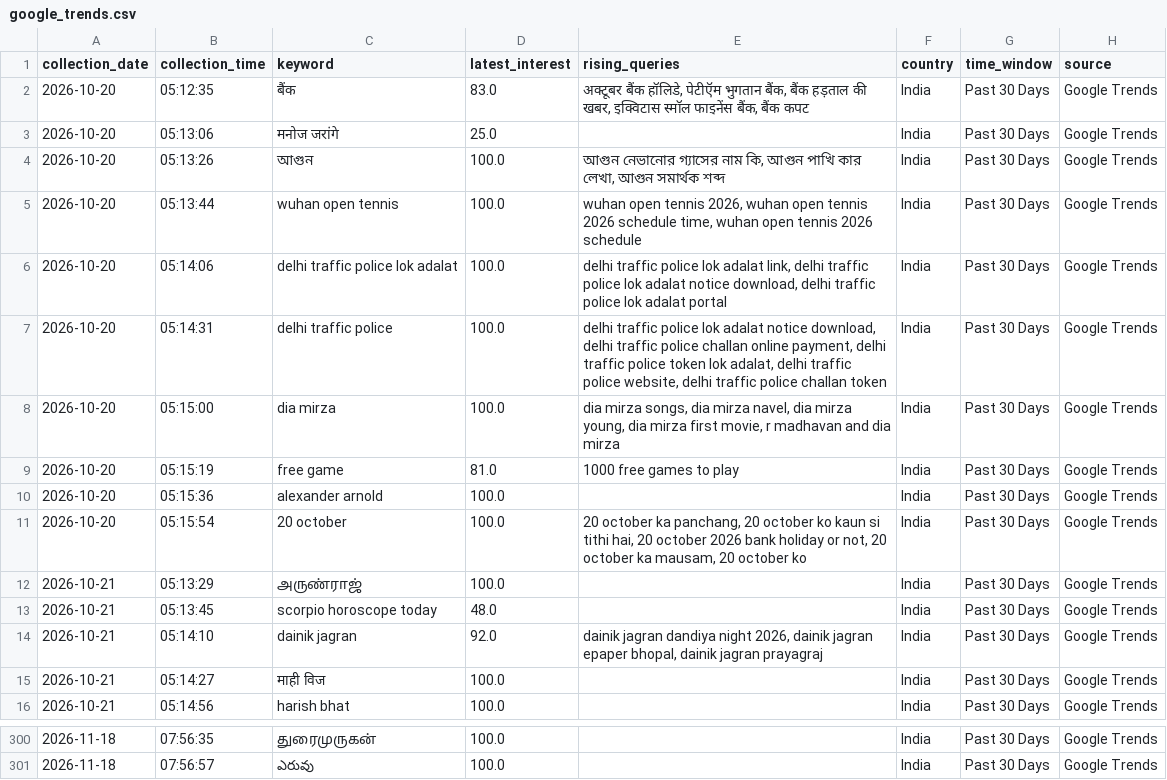
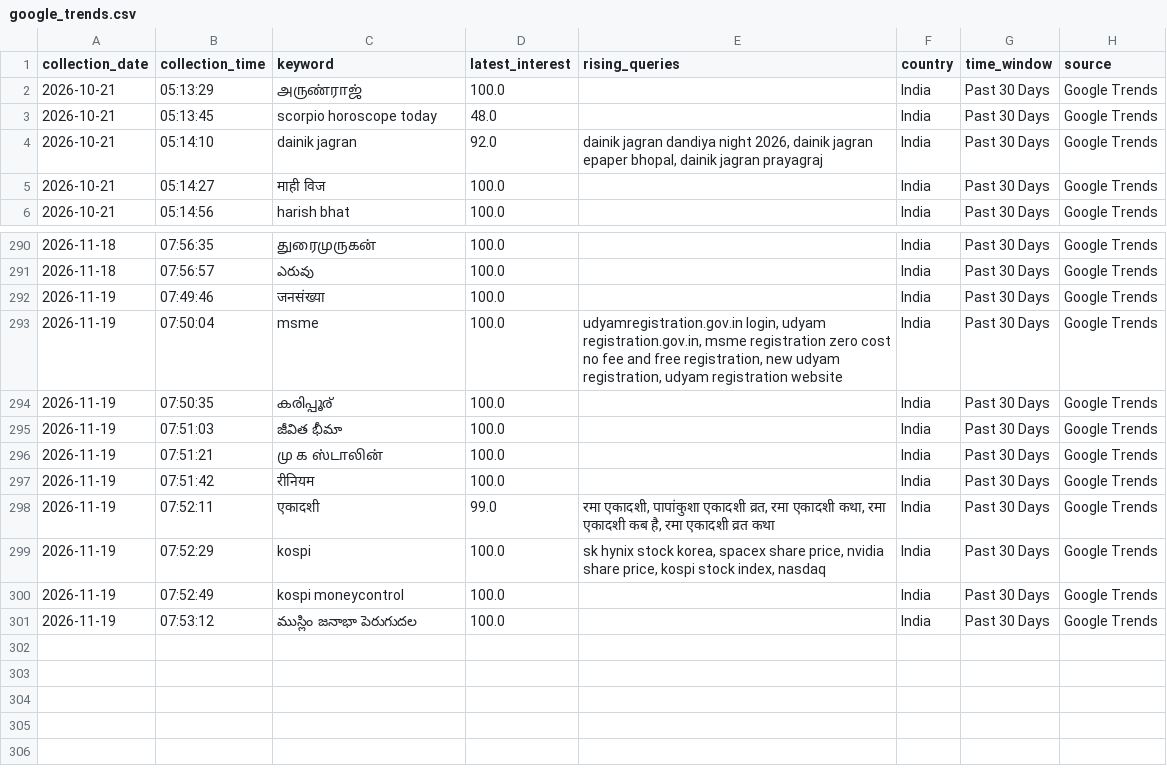
Before and after one commit to ank17a-5/India-Trend-Radar, a CSV file: data/raw/google_trends.csv, drawn as a sheet; only a part is shown, gaps mark what is left out; removed rows and columns are numbered as before the commit, all else as after; the diff names each change by its address in the sheet, - before the commit and + after, or states it on an @@ line.

```diff
--- a/data/raw/google_trends.csv
+++ b/data/raw/google_trends.csv
-row 2: 2026-10-20 | 05:12:35 | बैंक | 83.0 | अक्टूबर बैंक हॉलिडे, पेटीऍम भुगतान बैंक, बैंक हड़ताल की खबर, इक्विटास स्मॉल फाइनेंस बैंक, बैंक कपट | India | Past 30 Days | Google Trends
-row 3: 2026-10-20 | 05:13:06 | मनोज जरांगे | 25.0 |  | India | Past 30 Days | Google Trends
-row 4: 2026-10-20 | 05:13:26 | আগুন | 100.0 | আগুন নেভানোর গ্যাসের নাম কি, আগুন পাখি কার লেখা, আগুন সমার্থক শব্দ | India | Past 30 Days | Google Trends
-row 5: 2026-10-20 | 05:13:44 | wuhan open tennis | 100.0 | wuhan open tennis 2026, wuhan open tennis 2026 schedule time, wuhan open tennis 2026 schedule | India | Past 30 Days | Google Trends
-row 6: 2026-10-20 | 05:14:06 | delhi traffic police lok adalat | 100.0 | delhi traffic police lok adalat link, delhi traffic police lok adalat notice download, delhi traffic police lok adalat portal | India | Past 30 Days | Google Trends
-row 7: 2026-10-20 | 05:14:31 | delhi traffic police | 100.0 | delhi traffic police lok adalat notice download, delhi traffic police challan online payment, delhi traffic police token lok adalat, delhi traffic police website, delhi traffic police challan token | India | Past 30 Days | Google Trends
-row 8: 2026-10-20 | 05:15:00 | dia mirza | 100.0 | dia mirza songs, dia mirza navel, dia mirza young, dia mirza first movie, r madhavan and dia mirza | India | Past 30 Days | Google Trends
-row 9: 2026-10-20 | 05:15:19 | free game | 81.0 | 1000 free games to play | India | Past 30 Days | Google Trends
-row 10: 2026-10-20 | 05:15:36 | alexander arnold | 100.0 |  | India | Past 30 Days | Google Trends
-row 11: 2026-10-20 | 05:15:54 | 20 october | 100.0 | 20 october ka panchang, 20 october ko kaun si tithi hai, 20 october 2026 bank holiday or not, 20 october ka mausam, 20 october ko | India | Past 30 Days | Google Trends
+row 292: 2026-11-19 | 07:49:46 | जनसंख्या | 100.0 |  | India | Past 30 Days | Google Trends
+row 293: 2026-11-19 | 07:50:04 | msme | 100.0 | udyamregistration.gov.in login, udyam registration.gov.in, msme registration zero cost no fee and free registration, new udyam registration, udyam registration website | India | Past 30 Days | Google Trends
+row 294: 2026-11-19 | 07:50:35 | കരിപ്പൂര് | 100.0 |  | India | Past 30 Days | Google Trends
+row 295: 2026-11-19 | 07:51:03 | జీవిత భీమా | 100.0 |  | India | Past 30 Days | Google Trends
+row 296: 2026-11-19 | 07:51:21 | மு க ஸ்டாலின் | 100.0 |  | India | Past 30 Days | Google Trends
+row 297: 2026-11-19 | 07:51:42 | रीनियम | 100.0 |  | India | Past 30 Days | Google Trends
+row 298: 2026-11-19 | 07:52:11 | एकादशी | 99.0 | रमा एकादशी, पापांकुशा एकादशी व्रत, रमा एकादशी कथा, रमा एकादशी कब है, रमा एकादशी व्रत कथा | India | Past 30 Days | Google Trends
+row 299: 2026-11-19 | 07:52:29 | kospi | 100.0 | sk hynix stock korea, spacex share price, nvidia share price, kospi stock index, nasdaq | India | Past 30 Days | Google Trends
+row 300: 2026-11-19 | 07:52:49 | kospi moneycontrol | 100.0 |  | India | Past 30 Days | Google Trends
+row 301: 2026-11-19 | 07:53:12 | ముస్లిం జనాభా పెరుగుదల | 100.0 |  | India | Past 30 Days | Google Trends
```
Also changed, not shown: data/cleaned/google_trends_clean.csv, data/predictions/prophet_predictions.csv, 16 other files.
